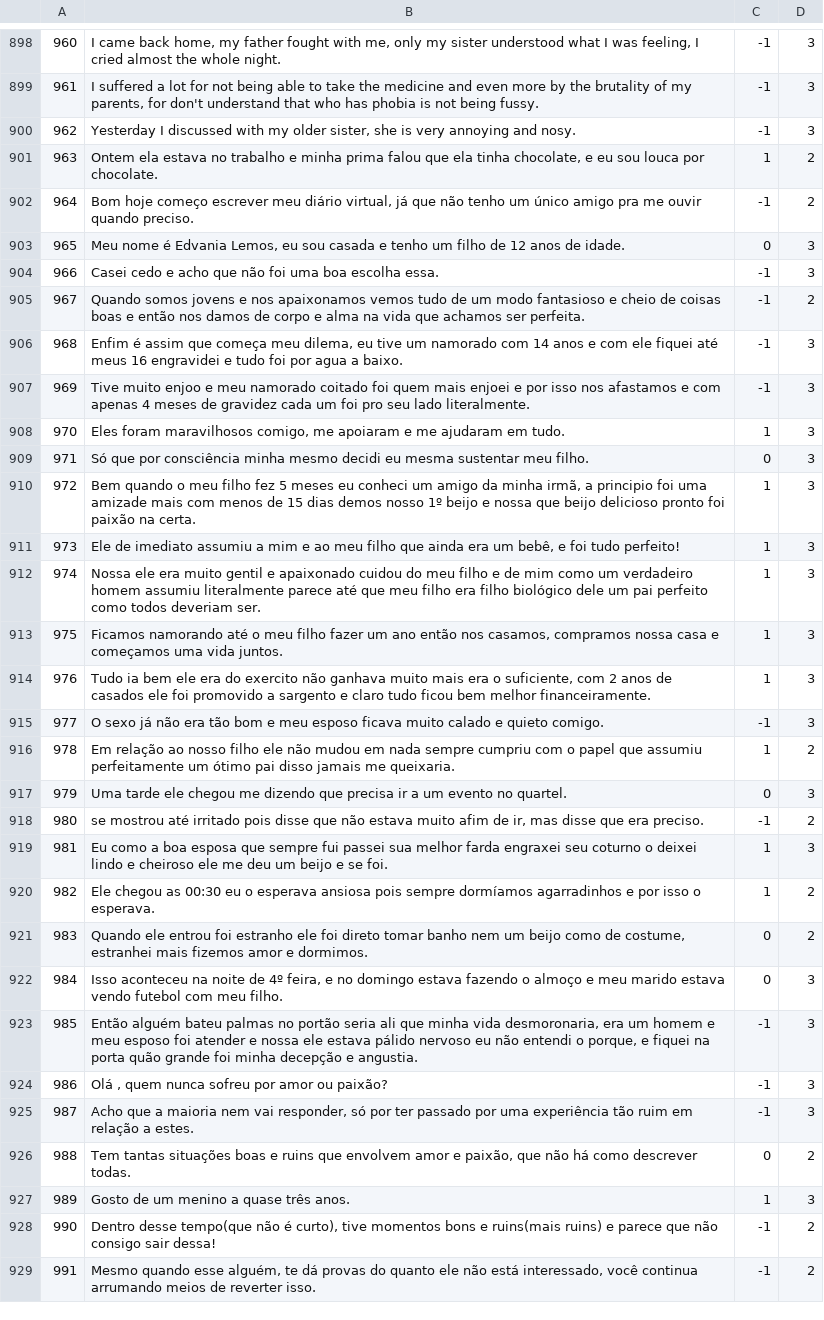
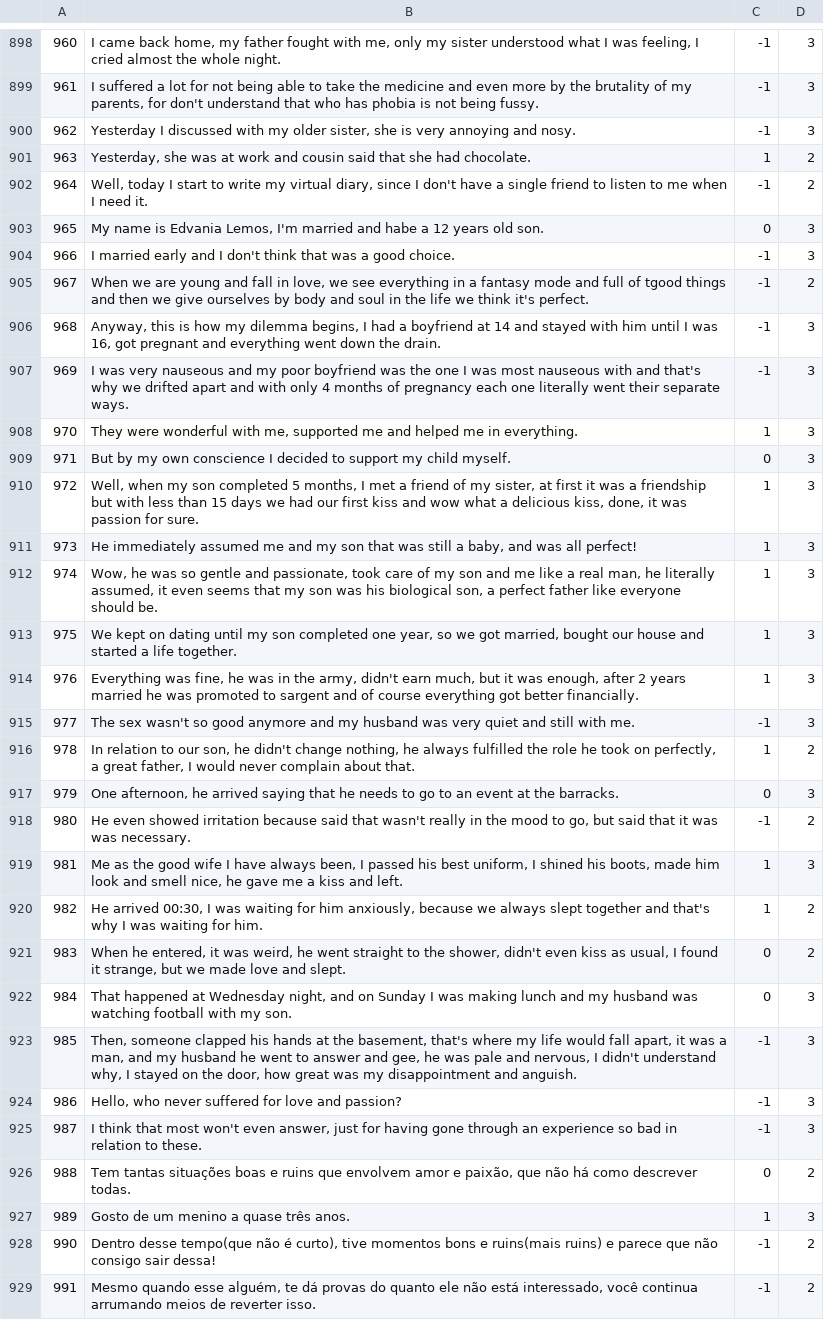
Before and after one commit to AlexanderIan53/AlexanderIan53-HoraComplementar-Traducao, a CSV file: MQD-1465.csv, drawn as a sheet; only a part is shown, gaps mark what is left out; the diff names each change by its address in the sheet, - before the commit and + after, or states it on an @@ line.

Commit message:
Update MQD-1465.csv

```diff
--- a/MQD-1465.csv
+++ b/MQD-1465.csv
-B901: Ontem ela estava no trabalho e minha prima falou que ela tinha chocolate, e eu sou louca por chocolate.
+B901: Yesterday, she was at work and cousin said that she had chocolate.
-B902: Bom hoje começo escrever meu diário virtual, já que não tenho um único amigo pra me ouvir quando preciso.
+B902: Well, today I start to write my virtual diary, since I don't have a single friend to listen to me when I need it.
-B903: Meu nome é Edvania Lemos, eu sou casada e tenho um filho de 12 anos de idade.
+B903: My name is Edvania Lemos, I'm married and habe a 12 years old son.
-B904: Casei cedo e acho que não foi uma boa escolha essa.
+B904: I married early and I don't think that was a good choice.
-B905: Quando somos jovens e nos apaixonamos vemos tudo de um modo fantasioso e cheio de coisas boas e então nos damos de corpo e alma na vida que achamos ser perfeita.
+B905: When we are young and fall in love, we see everything in a fantasy mode and full of tgood things and then we give ourselves by body and soul in the life we think it's perfect.
-B906: Enfim é assim que começa meu dilema, eu tive um namorado com 14 anos e com ele fiquei até meus 16 engravidei e tudo foi por agua a baixo.
+B906: Anyway, this is how my dilemma begins, I had a boyfriend at 14 and stayed with him until I was 16, got pregnant and everything went down the drain.
-B907: Tive muito enjoo e meu namorado coitado foi quem mais enjoei e por isso nos afastamos e com apenas 4 meses de gravidez cada um foi pro seu lado literalmente.
+B907: I was very nauseous and my poor boyfriend was the one I was most nauseous with and that's why we drifted apart and with only 4 months of pregnancy each one literally went their separate ways.
-B908: Eles foram maravilhosos comigo, me apoiaram e me ajudaram em tudo.
+B908: They were wonderful with me, supported me and helped me in everything.
-B909: Só que por consciência minha mesmo decidi eu mesma sustentar meu filho.
+B909: But by my own conscience I decided to support my child myself.
-B910: Bem quando o meu filho fez 5 meses eu conheci um amigo da minha irmã, a principio foi uma amizade mais com menos de 15 dias demos nosso 1º beijo e nossa que beijo delicioso pronto foi paixão na certa.
+B910: Well, when my son completed 5 months, I met a friend of my sister, at first it was a friendship but with less than 15 days we had our first kiss and wow what a delicious kiss, done, it was passion for sure.
-B911: Ele de imediato assumiu a mim e ao meu filho que ainda era um bebê, e foi tudo perfeito!
+B911: He immediately assumed me and my son that was still a baby, and was all perfect!
-B912: Nossa ele era muito gentil e apaixonado cuidou do meu filho e de mim como um verdadeiro homem assumiu literalmente parece até que meu filho era filho biológico dele um pai perfeito como todos deveriam ser.
+B912: Wow, he was so gentle and passionate, took care of my son and me like a real man, he literally assumed, it even seems that my son was his biological son, a perfect father like everyone should be.
-B913: Ficamos namorando até o meu filho fazer um ano então nos casamos, compramos nossa casa e começamos uma vida juntos.
+B913: We kept on dating until my son completed one year, so we got married, bought our house and started a life together.
-B914: Tudo ia bem ele era do exercito não ganhava muito mais era o suficiente, com 2 anos de casados ele foi promovido a sargento e claro tudo ficou bem melhor financeiramente.
+B914: Everything was fine, he was in the army, didn't earn much, but it was enough, after 2 years married he was promoted to sargent and of course everything got better financially.
-B915: O sexo já não era tão bom e meu esposo ficava muito calado e quieto comigo.
+B915: The sex wasn't so good anymore and my husband was very quiet and still with me.
-B916: Em relação ao nosso filho ele não mudou em nada sempre cumpriu com o papel que assumiu perfeitamente um ótimo pai disso jamais me queixaria.
+B916: In relation to our son, he didn't change nothing, he always fulfilled the role he took on perfectly, a great father, I would never complain about that.
-B917: Uma tarde ele chegou me dizendo que precisa ir a um evento no quartel.
+B917: One afternoon, he arrived saying that he needs to go to an event at the barracks.
-B918: se mostrou até irritado pois disse que não estava muito afim de ir, mas disse que era preciso.
+B918: He even showed irritation because said that wasn't really in the mood to go, but said that it was was necessary.
-B919: Eu como a boa esposa que sempre fui passei sua melhor farda engraxei seu coturno o deixei lindo e cheiroso ele me deu um beijo e se foi.
+B919: Me as the good wife I have always been, I passed his best uniform, I shined his boots, made him look and smell nice, he gave me a kiss and left.
-B920: Ele chegou as 00:30 eu o esperava ansiosa pois sempre dormíamos agarradinhos e por isso o esperava.
+B920: He arrived 00:30, I was waiting for him anxiously, because we always slept together and that's why I was waiting for him.
-B921: Quando ele entrou foi estranho ele foi direto tomar banho nem um beijo como de costume, estranhei mais fizemos amor e dormimos.
+B921: When he entered, it was weird, he went straight to the shower, didn't even kiss as usual, I found it strange, but we made love and slept.
-B922: Isso aconteceu na noite de 4º feira, e no domingo estava fazendo o almoço e meu marido estava vendo futebol com meu filho.
+B922: That happened at Wednesday night, and on Sunday I was making lunch and my husband was watching football with my son.
-B923: Então alguém bateu palmas no portão seria ali que minha vida desmoronaria, era um homem e meu esposo foi atender e nossa ele estava pálido nervoso eu não entendi o porque, e fiquei na porta quão grande foi minha decepção e angustia.
+B923: Then, someone clapped his hands at the basement, that's where my life would fall apart, it was a man, and my husband he went to answer and gee, he was pale and nervous, I didn't understand why, I stayed on the door, how great was my disappointment and anguish.
-B924: Olá , quem nunca sofreu por amor ou paixão?
+B924: Hello, who never suffered for love and passion?
-B925: Acho que a maioria nem vai responder, só por ter passado por uma experiência tão ruim em relação a estes.
+B925: I think that most won't even answer, just for having gone through an experience so bad in relation to these.
```
